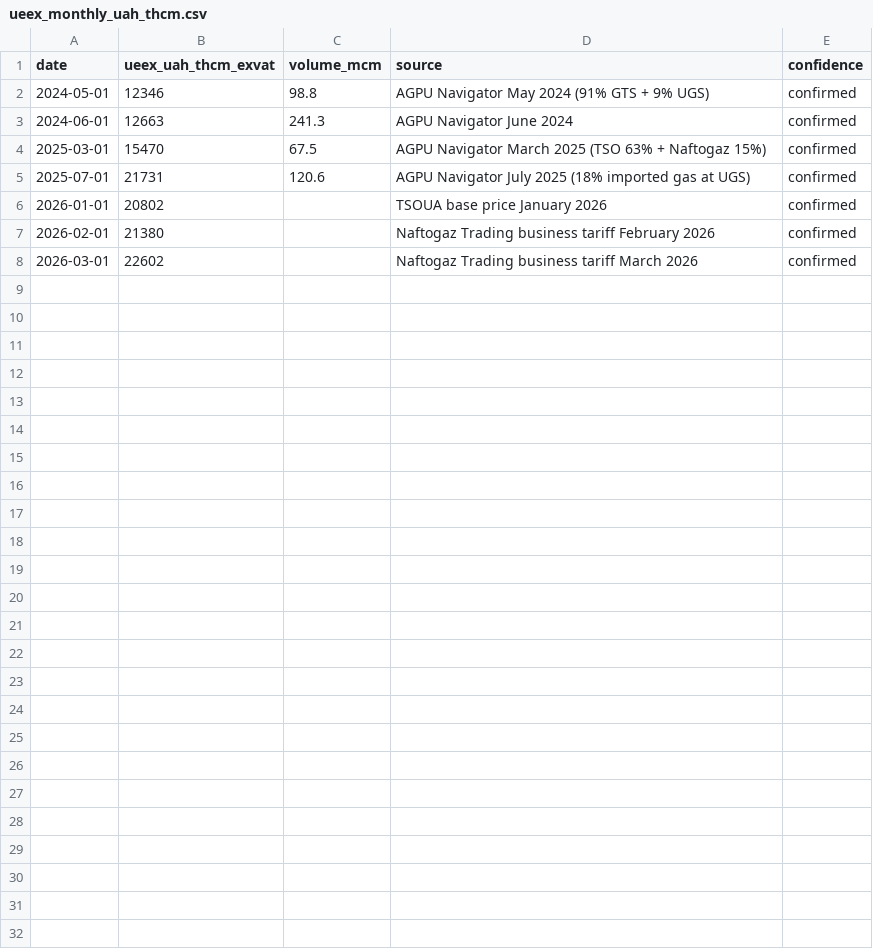
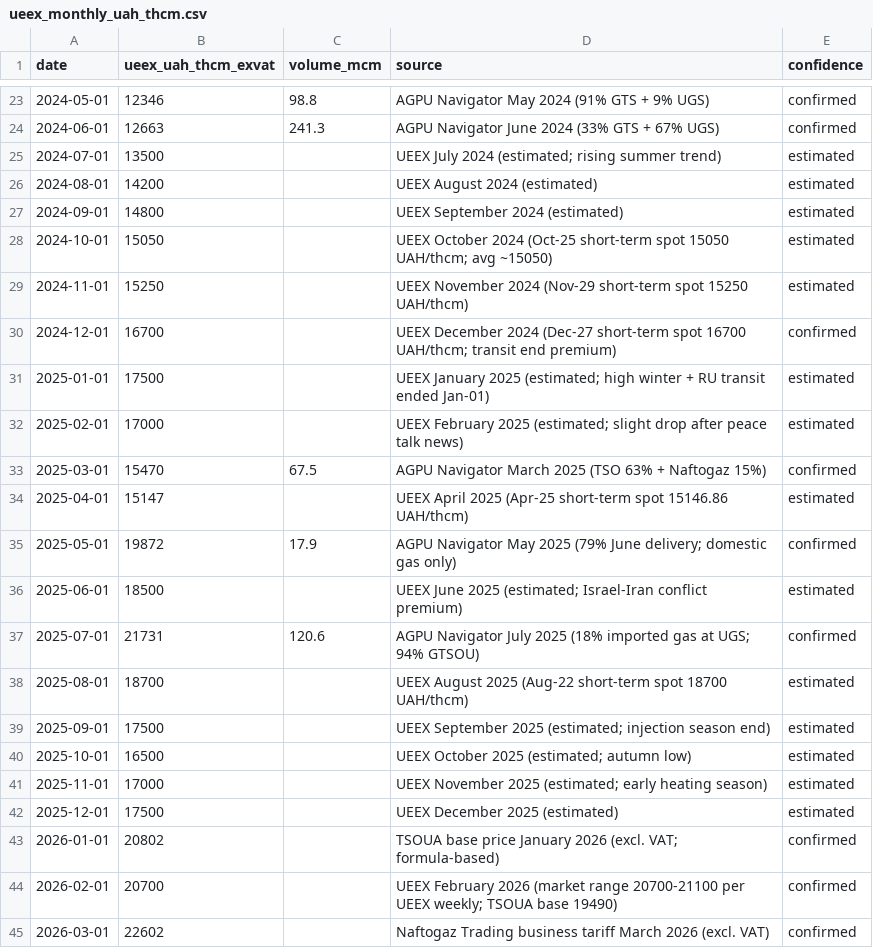
Before and after one commit to mnikitiuk/autoresearch-genealogy, a CSV file: gas_analyzer/data/external/ueex_monthly_uah_thcm.csv, drawn as a sheet; only a part is shown, gaps mark what is left out; the diff covers the shown part only.

```diff
--- a/gas_analyzer/data/external/ueex_monthly_uah_thcm.csv
+++ b/gas_analyzer/data/external/ueex_monthly_uah_thcm.csv
@@ -2,7 +23,23 @@ date,ueex_uah_thcm_exvat,volume_mcm,source,confidence
 2024-05-01,12346,98.8,AGPU Navigator May 2024 (91% GTS + 9% UGS),confirmed
-2024-06-01,12663,241.3,AGPU Navigator June 2024,confirmed
+2024-06-01,12663,241.3,AGPU Navigator June 2024 (33% GTS + 67% UGS),confirmed
+2024-07-01,13500,,UEEX July 2024 (estimated; rising summer trend),estimated
+2024-08-01,14200,,UEEX August 2024 (estimated),estimated
+2024-09-01,14800,,UEEX September 2024 (estimated),estimated
+2024-10-01,15050,,UEEX October 2024 (Oct-25 short-term spot 15050 UAH/thcm; avg ~15050),estimated
+2024-11-01,15250,,UEEX November 2024 (Nov-29 short-term spot 15250 UAH/thcm),estimated
+2024-12-01,16700,,UEEX December 2024 (Dec-27 short-term spot 16700 UAH/thcm; transit end premium),confirmed
+2025-01-01,17500,,UEEX January 2025 (estimated; high winter + RU transit ended Jan-01),estimated
+2025-02-01,17000,,UEEX February 2025 (estimated; slight drop after peace talk news),estimated
 2025-03-01,15470,67.5,AGPU Navigator March 2025 (TSO 63% + Naftogaz 15%),confirmed
-2025-07-01,21731,120.6,AGPU Navigator July 2025 (18% imported gas at UGS),confirmed
-2026-01-01,20802,,TSOUA base price January 2026,confirmed
-2026-02-01,21380,,Naftogaz Trading business tariff February 2026,confirmed
-2026-03-01,22602,,Naftogaz Trading business tariff March 2026,confirmed
+2025-04-01,15147,,UEEX April 2025 (Apr-25 short-term spot 15146.86 UAH/thcm),estimated
+2025-05-01,19872,17.9,AGPU Navigator May 2025 (79% June delivery; domestic gas only),confirmed
+2025-06-01,18500,,UEEX June 2025 (estimated; Israel-Iran conflict premium),estimated
+2025-07-01,21731,120.6,AGPU Navigator July 2025 (18% imported gas at UGS; 94% GTSOU),confirmed
+2025-08-01,18700,,UEEX August 2025 (Aug-22 short-term spot 18700 UAH/thcm),estimated
+2025-09-01,17500,,UEEX September 2025 (estimated; injection season end),estimated
+2025-10-01,16500,,UEEX October 2025 (estimated; autumn low),estimated
+2025-11-01,17000,,UEEX November 2025 (estimated; early heating season),estimated
+2025-12-01,17500,,UEEX December 2025 (estimated),estimated
+2026-01-01,20802,,TSOUA base price January 2026 (excl. VAT; formula-based),confirmed
+2026-02-01,20700,,UEEX February 2026 (market range 20700-21100 per UEEX weekly; TSOUA base 19490),confirmed
+2026-03-01,22602,,Naftogaz Trading business tariff March 2026 (excl. VAT),confirmed
```
Also changed, not shown: 21 added rows elsewhere in this file, gas_analyzer/data/external/ttf_monthly_eur_mwh.csv, 2 other files.
